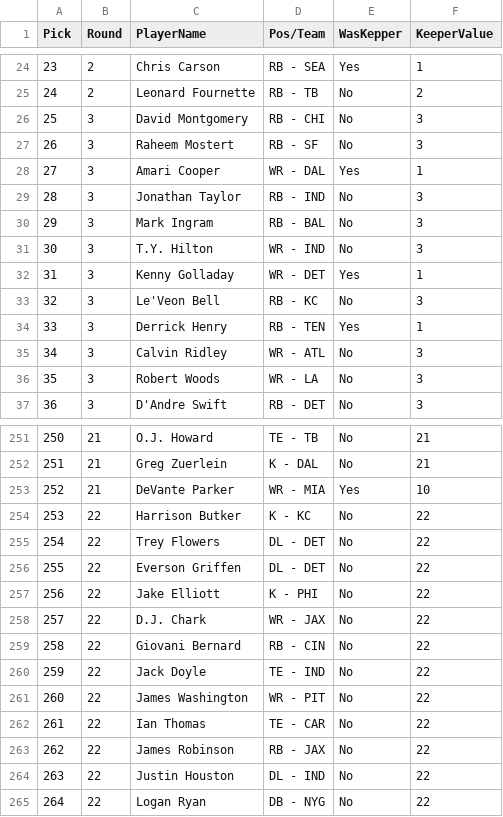
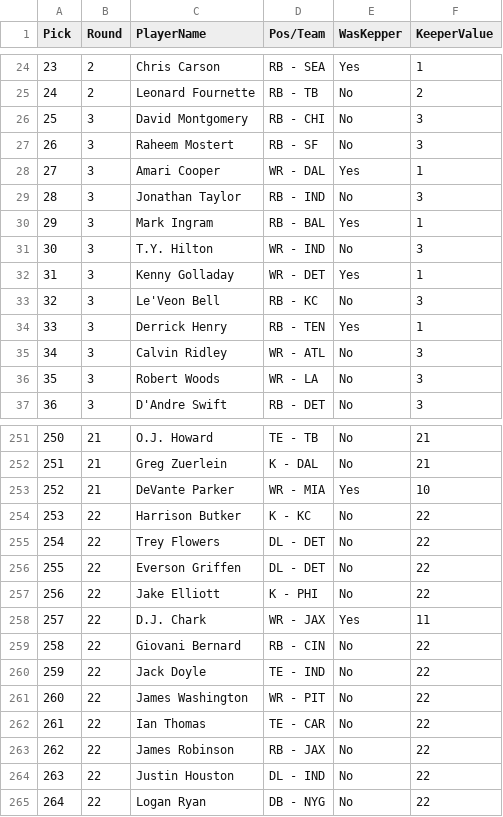
Before and after one commit to hvpkod/MML, a CSV file: Data/draft_value20.csv, drawn as a sheet; only a part is shown, gaps mark what is left out.

Commit message:
Values keeper 21-22 season
v3, fixed naming draft vs clicky board

```diff
--- a/Data/draft_value20.csv
+++ b/Data/draft_value20.csv
@@ -29,3 +29,3 @@ Pick,Round,PlayerName,Pos/Team,WasKepper,KeeperValue
 28,3,Jonathan Taylor,RB - IND,No,3
-29,3,Mark Ingram,RB - BAL,No,3
+29,3,Mark Ingram,RB - BAL,Yes,1
 30,3,T.Y. Hilton,WR - IND,No,3
@@ -257,3 +257,3 @@ Pick,Round,PlayerName,Pos/Team,WasKepper,KeeperValue
 256,22,Jake Elliott,K - PHI,No,22
-257,22,D.J. Chark,WR - JAX,No,22
+257,22,D.J. Chark,WR - JAX,Yes,11
 258,22,Giovani Bernard,RB - CIN,No,22
```
